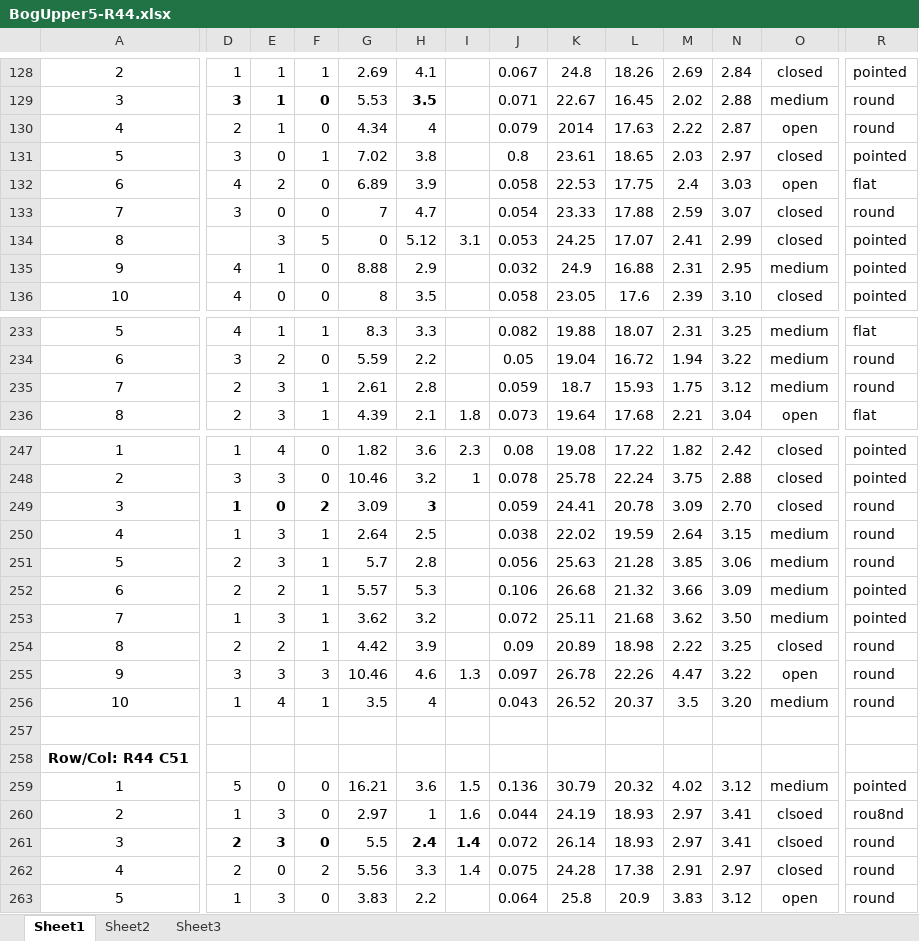
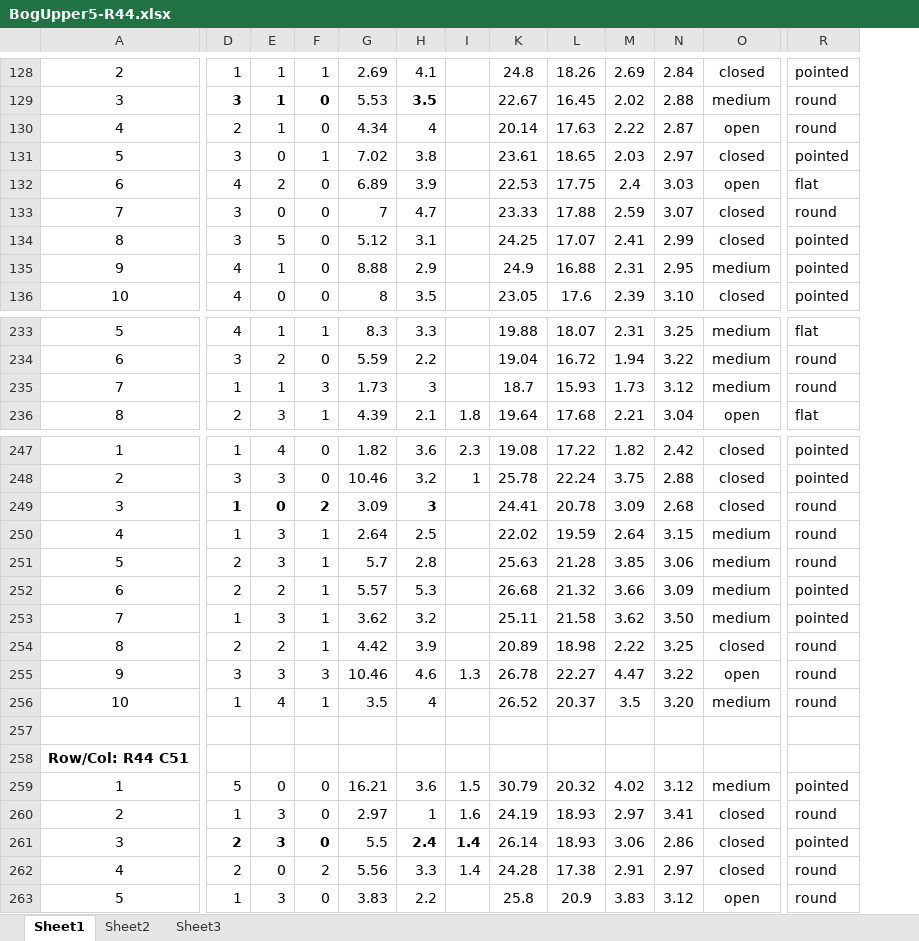
Before and after one commit to bliptrip/CNJ0x-Trait-Mapping, an Excel workbook: Data/phenotypic data/RawData/2011 Data/BogUpper5-R44.xlsx, sheet Sheet1, drawn as a sheet; only a part is shown, gaps mark what is left out; values as stored, in another font and other column widths than the file's, no borders; the diff covers the shown part only; the diff names each change by its address in the sheet, - before the commit and + after, or states it on an @@ line.

```diff
--- a/Data/phenotypic data/RawData/2011 Data/BogUpper5-R44.xlsx (sheet Sheet1)
+++ b/Data/phenotypic data/RawData/2011 Data/BogUpper5-R44.xlsx (sheet Sheet1)
@@ column J hidden, rows 128-136: 0.067 | 0.071 | 0.079 | 0.8 | 0.058 | 0.054 | 0.053 | 0.032 | 0.058; rows 233-236: 0.082 | 0.05 | 0.059 | 0.073; rows 247-263: 0.08 | 0.078 | 0.059 | 0.038 | 0.056 | 0.106 | 0.072 | 0.09 | 0.097 | 0.043 |  |  | 0.136 | 0.044 | 0.072 | 0.075 | 0.064 @@
-K130: 2014
+K130: 20.14
-D134: (empty)
+D134: 3
-E134: 3
+E134: 5
-F134: 5
+F134: 0
-G134: 0
+G134: 5.12
-H134: 5.12
+H134: 3.1
-I134: 3.1
+I134: (empty)
-D235: 2
+D235: 1
-E235: 3
+E235: 1
-F235: 1
+F235: 3
-G235: 2.61
+G235: 1.73
-H235: 2.8
+H235: 3
-M235: 1.75
+M235: 1.73
-N249: 2.70
+N249: 2.68
-L253: 21.68
+L253: 21.58
-L255: 22.26
+L255: 22.27
-O260:O261: clsoed
+O260:O261: closed
-R260: rou8nd
+R260: round
-M261: 2.97
+M261: 3.06
-N261: 3.41
+N261: 2.86
-R261: round
+R261: pointed
```
Also changed, not shown: 41 edited cells elsewhere in this sheet, Data/phenotypic data/RawData/2011 Data/BogUpper5-R10.xlsx, Data/phenotypic data/RawData/2011 Data/BogUpper5-R45.xlsx, 3 other files.
